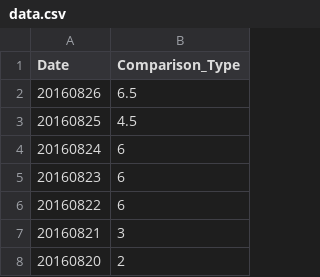
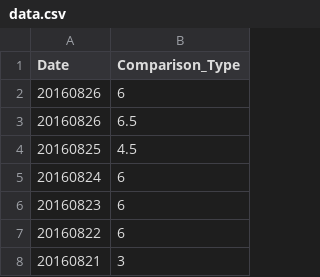
Before and after one commit to wh-forker/jhfjhfj1.github.io, a CSV file: js/data.csv, drawn as a sheet; only a part is shown; the shorter side is filled out with more unchanged rows; the diff names each change by its address in the sheet, - before the commit and + after, or states it on an @@ line.

```diff
--- a/js/data.csv
+++ b/js/data.csv
+row 2: 20160826 | 6
```
Also changed, not shown: 2 other files.
